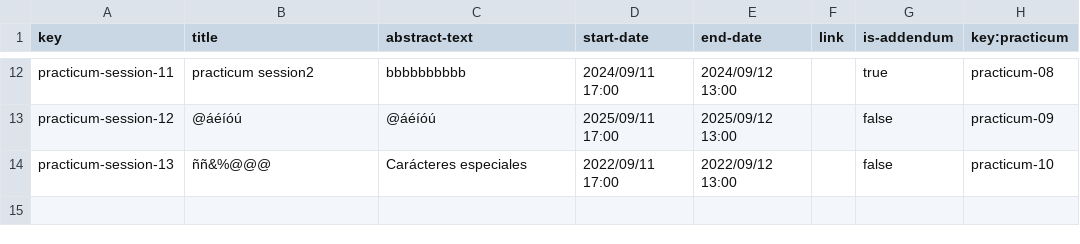
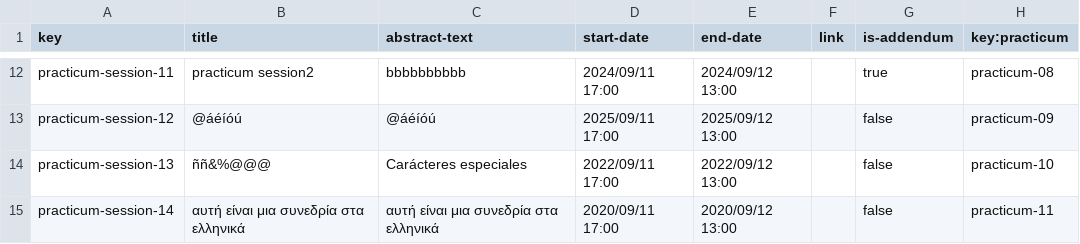
Before and after one commit to albert011/c1.03.14, a CSV file: src/main/webapp/WEB-INF/resources/sample-data/practicum-session.csv, drawn as a sheet; only a part is shown, gaps mark what is left out.

```diff
--- a/src/main/webapp/WEB-INF/resources/sample-data/practicum-session.csv
+++ b/src/main/webapp/WEB-INF/resources/sample-data/practicum-session.csv
@@ -14 +14,2 @@ practicum-session-12,@áéíóú,@áéíóú,2025/09/11 17:00,2025/09/12 13:00,,
 practicum-session-13,ññ&%@@@,Carácteres especiales,2022/09/11 17:00,2022/09/12 13:00,,false,practicum-10
+practicum-session-14,αυτή είναι μια συνεδρία στα ελληνικά,αυτή είναι μια συνεδρία στα ελληνικά,2020/09/11 17:00,2020/09/12 13:00,,false,practicum-11
```
Also changed, not shown: src/main/webapp/WEB-INF/resources/sample-data/practicum.csv, 6 other files.
